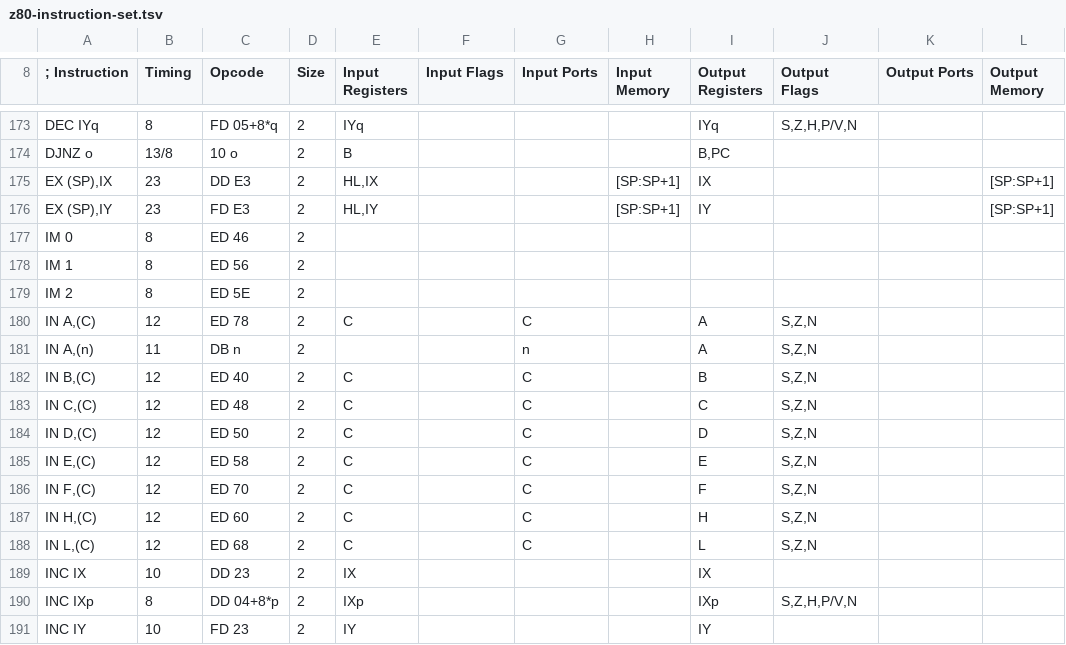
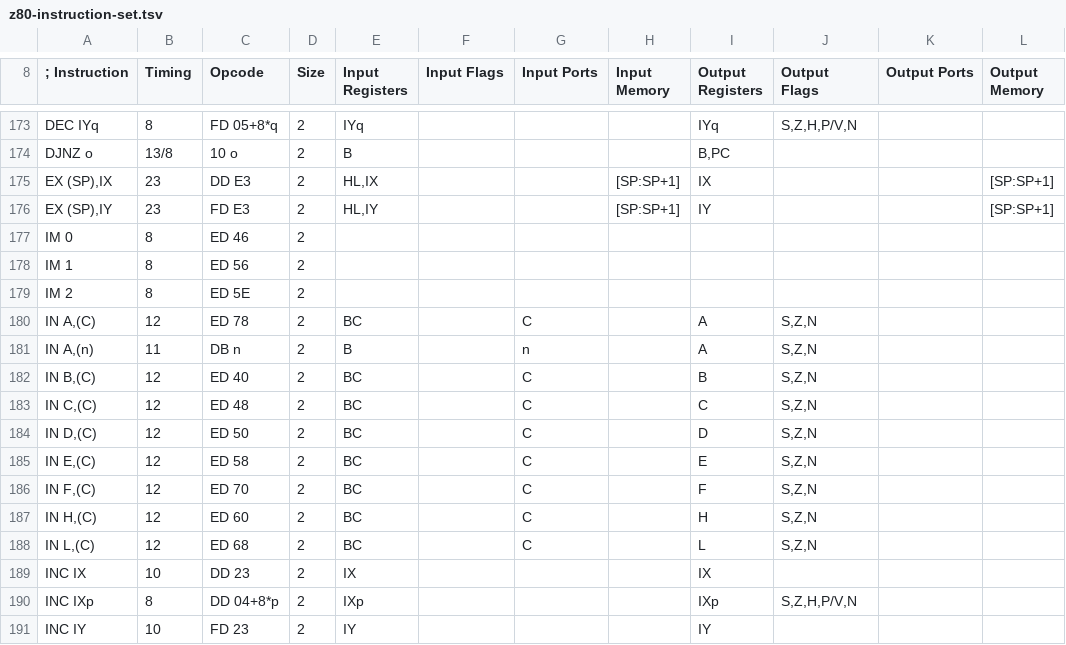
Before and after one commit to santiontanon/mdlz80optimizer, a TSV file: src/main/resources/data/z80-instruction-set.tsv, drawn as a sheet; only a part is shown, gaps mark what is left out; the diff names each change by its address in the sheet, - before the commit and + after, or states it on an @@ line.

Commit message:
added one more test, fixed some issues on automatic register value assignment for the registers in the search-based optimizer, and fixed the dependency of in/out on the B register in spectrum and amstrad

```diff
--- a/src/main/resources/data/z80-instruction-set.tsv
+++ b/src/main/resources/data/z80-instruction-set.tsv
-E180 (Input Registers): C
+E180 (Input Registers): BC
-E181 (Input Registers): (empty)
+E181 (Input Registers): B
-E182:E188 (Input Registers): C
+E182:E188 (Input Registers): BC
```
Also changed, not shown: src/main/resources/data/z80cpc-instruction-set.tsv, 11 other files.
